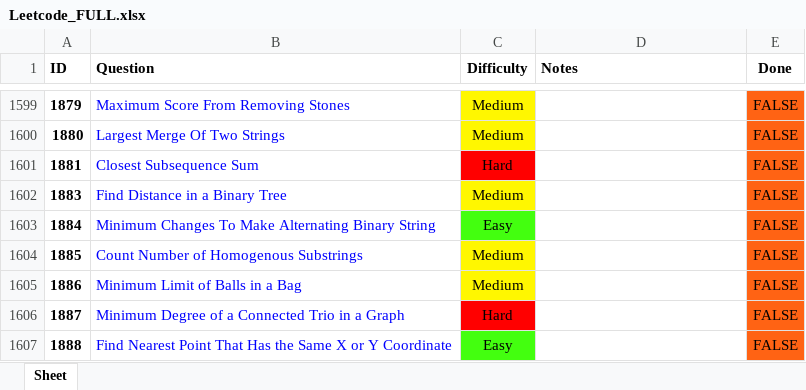
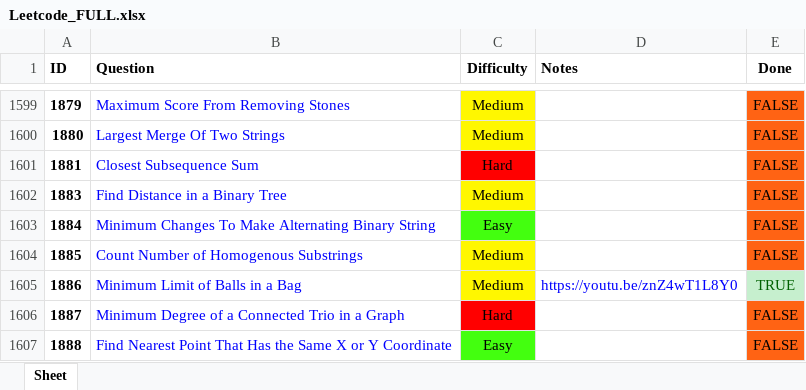
Before and after one commit to RohanTrix/Competitive-Practice, an Excel workbook: Leetcode_FULL.xlsx, sheet Sheet, drawn as a sheet; only a part is shown, gaps mark what is left out; values as stored, in another font and other column widths than the file's, no borders; the diff names each change by its address in the sheet, - before the commit and + after, or states it on an @@ line.

```diff
--- a/Leetcode_FULL.xlsx (sheet Sheet)
+++ b/Leetcode_FULL.xlsx (sheet Sheet)
-D1605 (Notes): (empty)
+D1605 (Notes): https://youtu.be/znZ4wT1L8Y0
-E1605 (Done): FALSE
+E1605 (Done): TRUE
@@ E1605 fill: #FF6314 → #C6EFCE, text colour: black → #006100 @@
```
Also changed, not shown: 23 other files.
